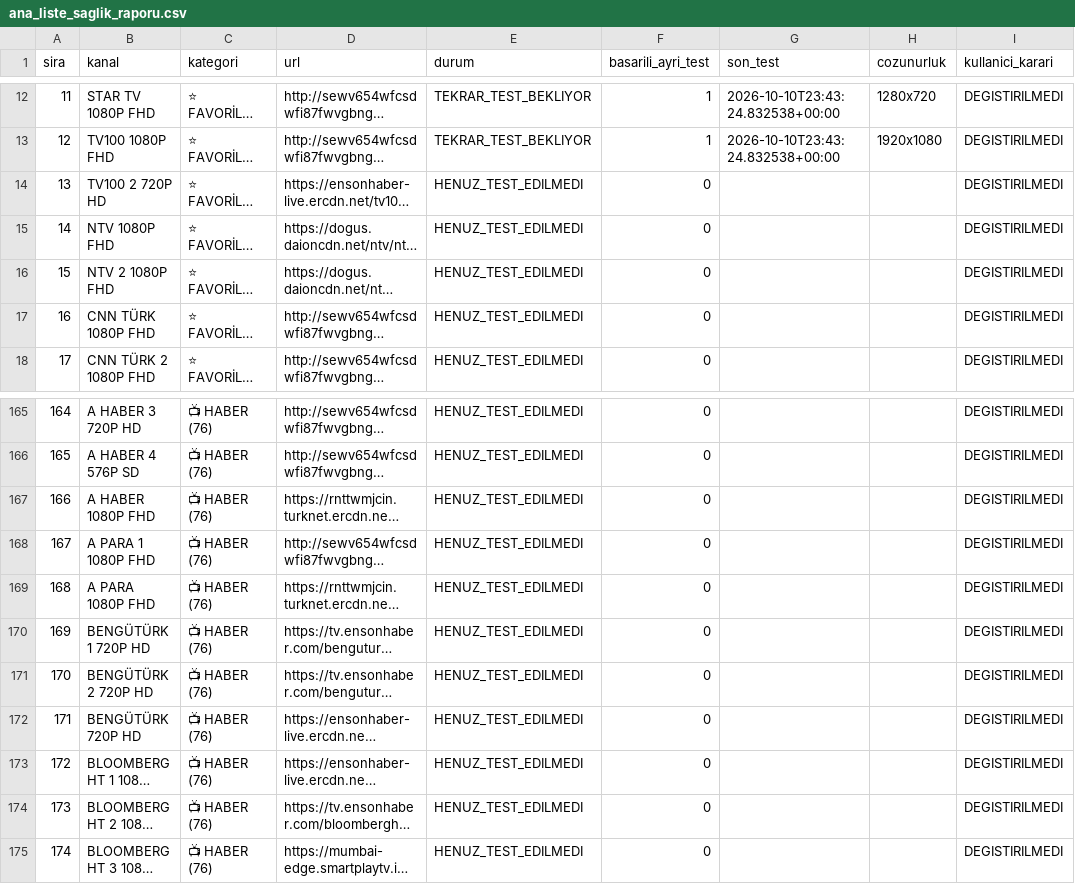
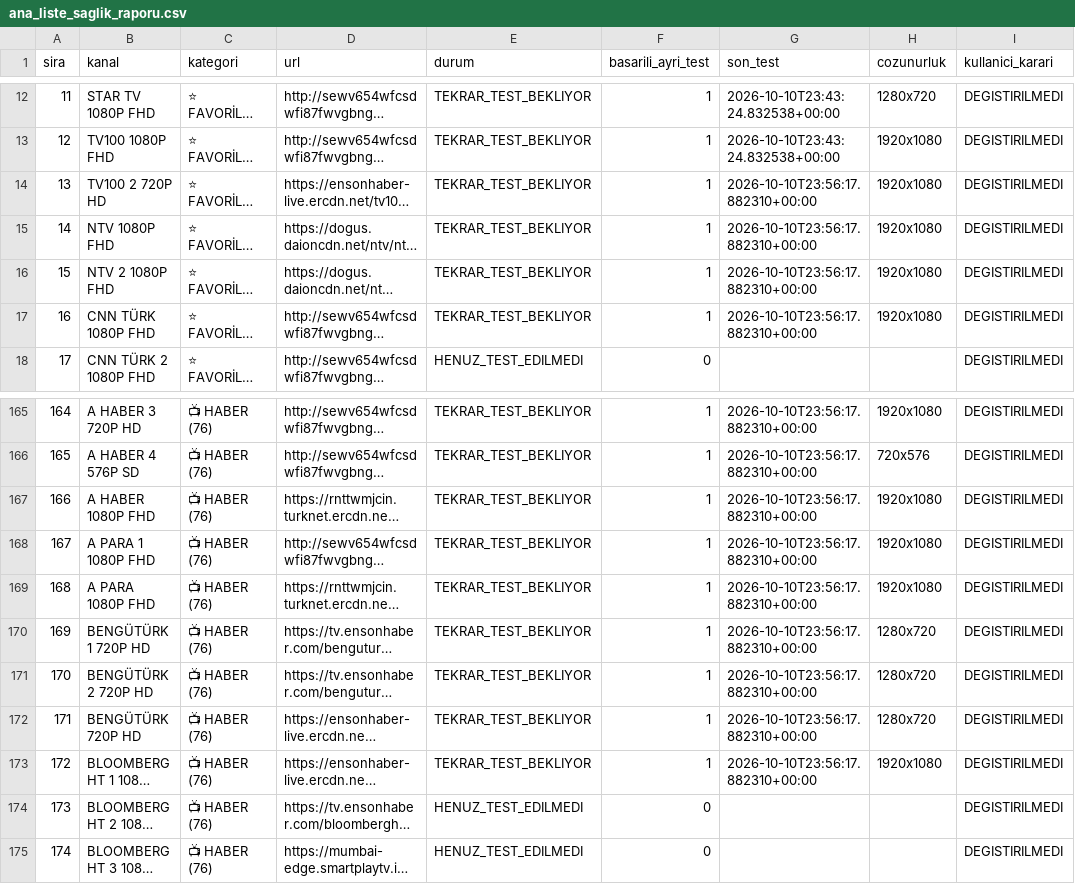
Before and after one commit to Madsc55/madsc-tv, a CSV file: madsc_kesif/ana_liste_saglik_raporu.csv, drawn as a sheet; only a part is shown, gaps mark what is left out; long unchanged cells end in …; the diff covers the shown part only; the diff names each change by its address in the sheet, - before the commit and + after, or states it on an @@ line.

```diff
--- a/madsc_kesif/ana_liste_saglik_raporu.csv
+++ b/madsc_kesif/ana_liste_saglik_raporu.csv
-E14:E17 (durum): HENUZ_TEST_EDILMEDI
+E14:E17 (durum): TEKRAR_TEST_BEKLIYOR
-F14:F17 (basarili_ayri_test): 0
+F14:F17 (basarili_ayri_test): 1
-G14:G17 (son_test): (empty)
+G14:G17 (son_test): 2026-10-10T23:56:17.882310+00:00
-H14:H17 (cozunurluk): (empty)
+H14:H17 (cozunurluk): 1920x1080
-E165:E173 (durum): HENUZ_TEST_EDILMEDI
+E165:E173 (durum): TEKRAR_TEST_BEKLIYOR
-F165:F173 (basarili_ayri_test): 0
+F165:F173 (basarili_ayri_test): 1
-G165:G173 (son_test): (empty)
+G165:G173 (son_test): 2026-10-10T23:56:17.882310+00:00
-H165 (cozunurluk): (empty)
+H165 (cozunurluk): 1920x1080
-H166 (cozunurluk): (empty)
+H166 (cozunurluk): 720x576
-H167:H169 (cozunurluk): (empty)
+H167:H169 (cozunurluk): 1920x1080
-H170:H172 (cozunurluk): (empty)
+H170:H172 (cozunurluk): 1280x720
-H173 (cozunurluk): (empty)
+H173 (cozunurluk): 1920x1080
```
Also changed, not shown: 108 edited cells elsewhere in this file, 3 other files.
